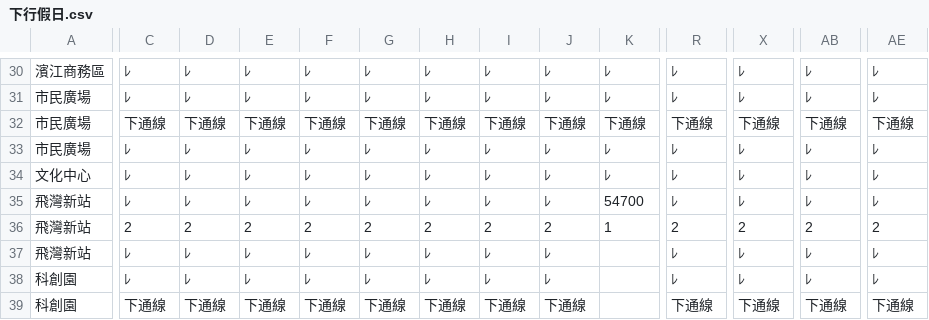
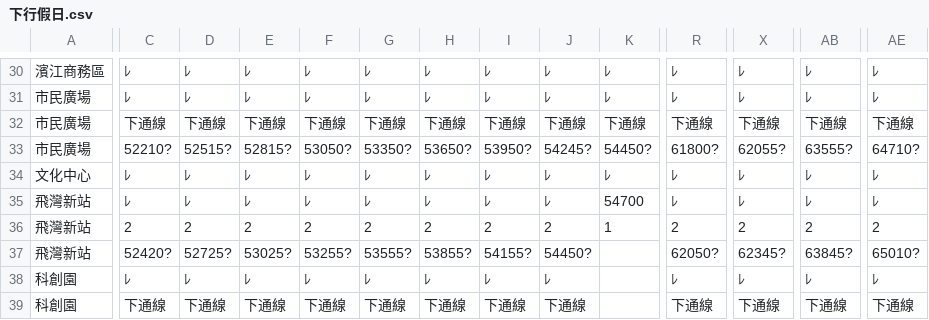
Before and after one commit to faiwanrailway/faiwan, a CSV file: 下行假日.csv, drawn as a sheet; only a part is shown, gaps mark what is left out; the diff covers the shown part only; the diff names each change by its address in the sheet, - before the commit and + after, or states it on an @@ line.

```diff
--- a/下行假日.csv
+++ b/下行假日.csv
-C33: ﾚ
+C33: 52210?
-D33: ﾚ
+D33: 52515?
-E33: ﾚ
+E33: 52815?
-F33: ﾚ
+F33: 53050?
-G33: ﾚ
+G33: 53350?
-H33: ﾚ
+H33: 53650?
-I33: ﾚ
+I33: 53950?
-J33: ﾚ
+J33: 54245?
-K33: ﾚ
+K33: 54450?
-R33: ﾚ
+R33: 61800?
-X33: ﾚ
+X33: 62055?
-AB33: ﾚ
+AB33: 63555?
-AE33: ﾚ
+AE33: 64710?
-C37: ﾚ
+C37: 52420?
-D37: ﾚ
+D37: 52725?
-E37: ﾚ
+E37: 53025?
-F37: ﾚ
+F37: 53255?
-G37: ﾚ
+G37: 53555?
-H37: ﾚ
+H37: 53855?
-I37: ﾚ
+I37: 54155?
-J37: ﾚ
+J37: 54450?
-R37: ﾚ
+R37: 62050?
-X37: ﾚ
+X37: 62345?
-AB37: ﾚ
+AB37: 63845?
-AE37: ﾚ
+AE37: 65010?
```
Also changed, not shown: 57 edited cells elsewhere in this file, 上行假日.csv, 上行平日.csv, 10 other files.
